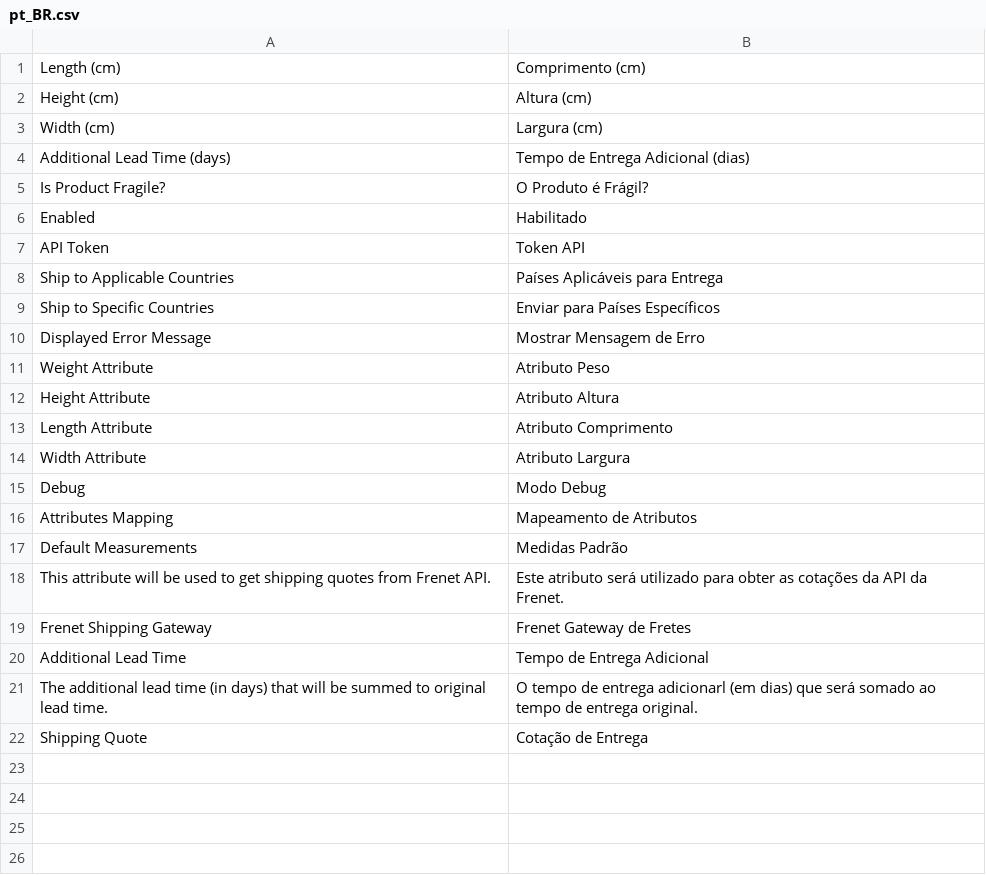
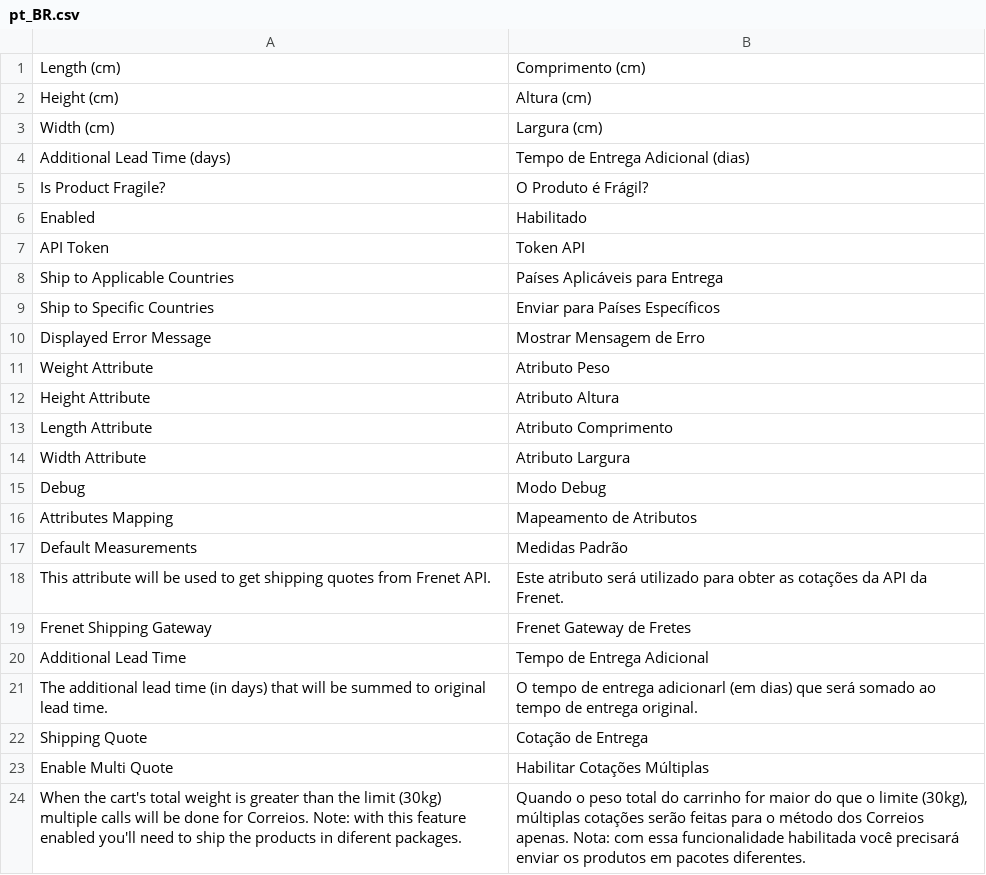
Before and after one commit to FrenetGatewaydeFretes/frenet-magento2, a CSV file: i18n/pt_BR.csv, drawn as a sheet.

```diff
--- a/i18n/pt_BR.csv
+++ b/i18n/pt_BR.csv
@@ -22 +22,3 @@
 "Shipping Quote","Cotação de Entrega"
+"Enable Multi Quote","Habilitar Cotações Múltiplas"
+"When the cart's total weight is greater than the limit (30kg) multiple calls will be done for Correios. Note: with this feature enabled you'll need to ship the products in diferent packages.","Quando o peso total do carrinho for maior do que o limite (30kg), múltiplas cotações serão feitas para o método dos Correios apenas. Nota: com essa funcionalidade habilitada você precisará enviar os produtos em pacotes diferentes."
```
